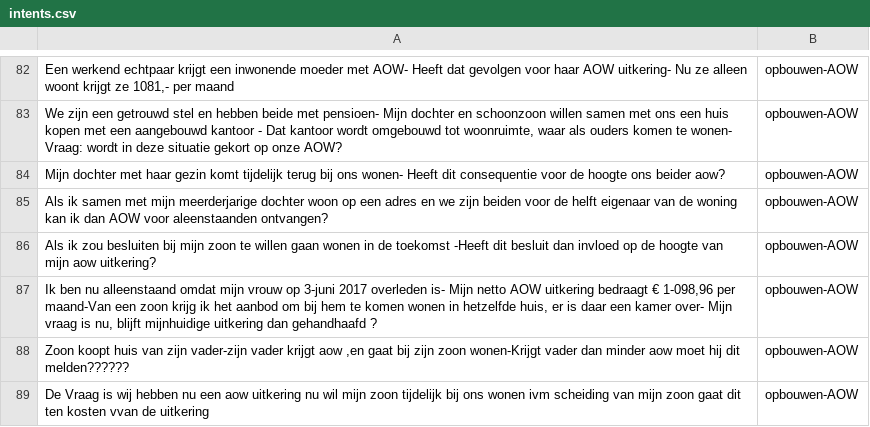
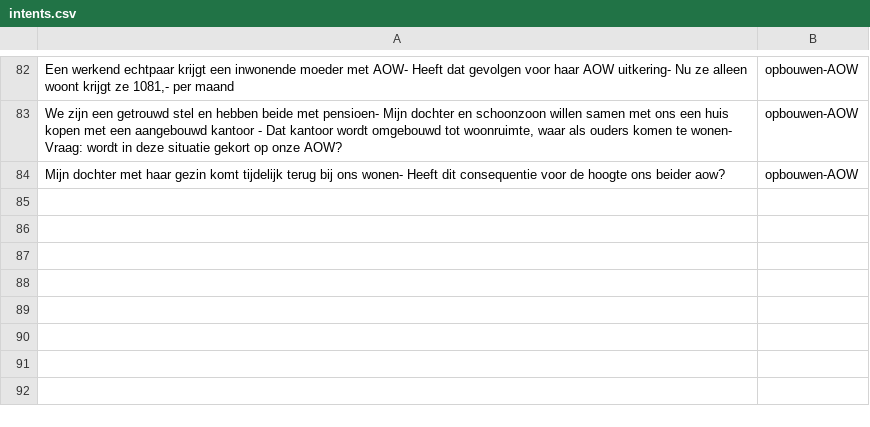
Before and after one commit to irpk/conversation-starter, a CSV file: training/intents.csv, drawn as a sheet; only a part is shown, gaps mark what is left out.

Commit message:
Update intents.csv

```diff
--- a/training/intents.csv
+++ b/training/intents.csv
@@ -84,6 +84 @@
 "Mijn dochter met haar gezin komt tijdelijk terug bij ons wonen- Heeft dit consequentie voor de hoogte ons beider aow?","opbouwen-AOW"
-"Als ik samen met mijn meerderjarige dochter woon op een adres en we zijn beiden voor de helft eigenaar van de woning  kan ik dan AOW voor aleenstaanden ontvangen?","opbouwen-AOW"
-"Als ik zou besluiten bij mijn zoon te willen gaan wonen in de toekomst -Heeft dit besluit dan invloed op de hoogte van mijn aow uitkering?","opbouwen-AOW"
-"Ik ben nu alleenstaand omdat mijn vrouw op 3-juni 2017 overleden is-  Mijn netto AOW uitkering bedraagt € 1-098,96 per maand-Van een zoon krijg ik het aanbod om bij hem te komen wonen in hetzelfde huis, er is daar een kamer over-  Mijn vraag is nu,  blijft mijnhuidige uitkering  dan gehandhaafd ?","opbouwen-AOW"
-"Zoon koopt huis van zijn vader-zijn vader krijgt aow ,en gaat bij zijn zoon wonen-Krijgt vader dan minder aow moet hij dit melden??????","opbouwen-AOW"
-"De Vraag is wij hebben nu een aow uitkering nu wil mijn zoon tijdelijk bij ons wonen ivm scheiding van mijn zoon gaat dit ten kosten vvan de uitkering","opbouwen-AOW"
```
